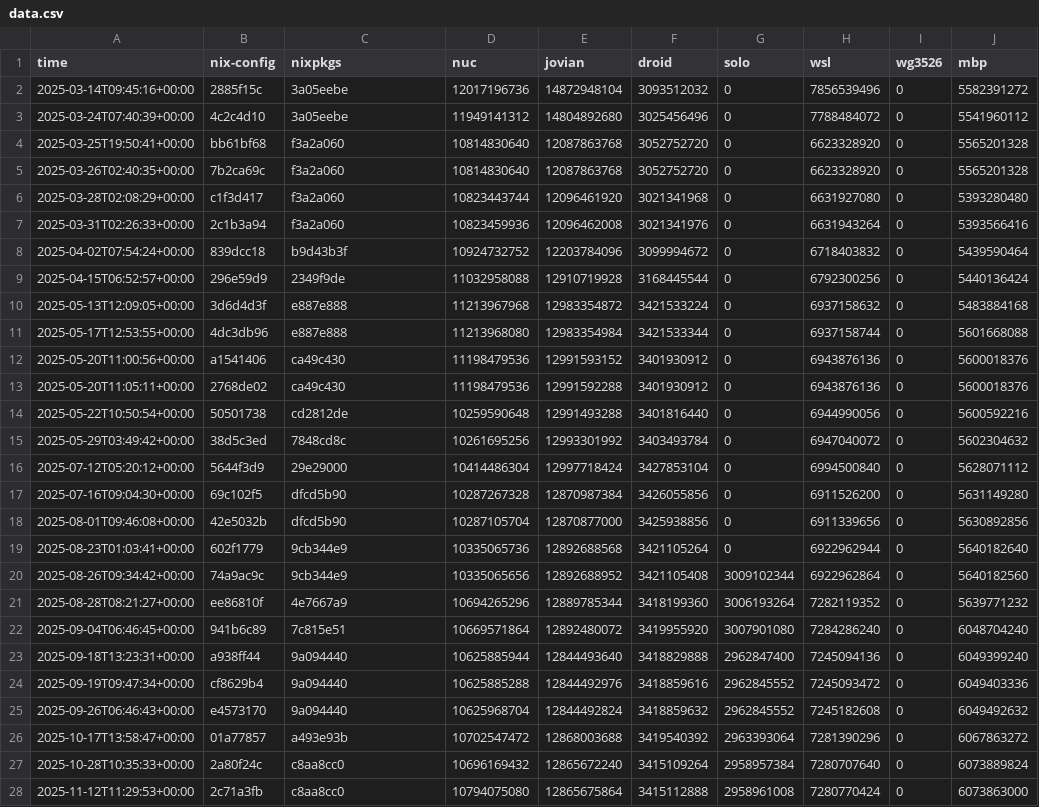
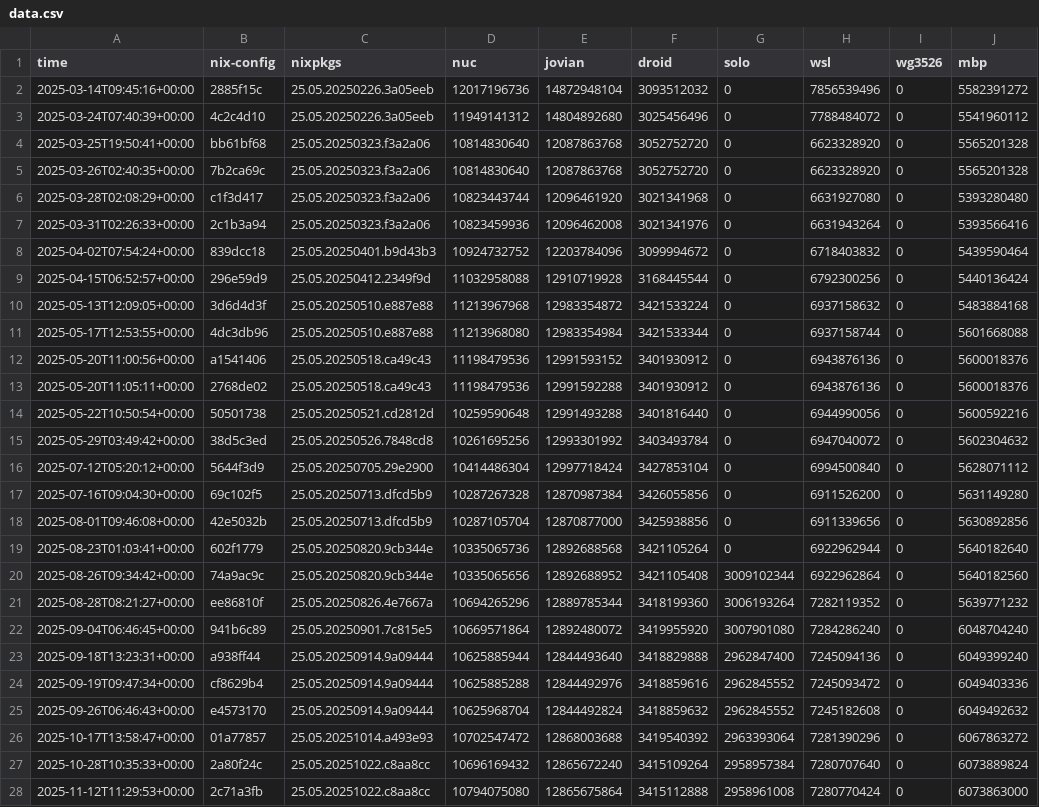
Before and after one commit to azuwis/nix-config, a CSV file: data.csv, drawn as a sheet; only a part is shown; the diff covers the shown part only; the diff names each change by its address in the sheet, - before the commit and + after, or states it on an @@ line.

Commit message:
data: Migrate nixpkgs column to system.nixos.version format

```diff
--- a/data.csv
+++ b/data.csv
-C2:C3 (nixpkgs): 3a05eebe
+C2:C3 (nixpkgs): 25.05.20250226.3a05eeb
-C4:C7 (nixpkgs): f3a2a060
+C4:C7 (nixpkgs): 25.05.20250323.f3a2a06
-C8 (nixpkgs): b9d43b3f
+C8 (nixpkgs): 25.05.20250401.b9d43b3
-C9 (nixpkgs): 2349f9de
+C9 (nixpkgs): 25.05.20250412.2349f9d
-C10:C11 (nixpkgs): e887e888
+C10:C11 (nixpkgs): 25.05.20250510.e887e88
-C12:C13 (nixpkgs): ca49c430
+C12:C13 (nixpkgs): 25.05.20250518.ca49c43
-C14 (nixpkgs): cd2812de
+C14 (nixpkgs): 25.05.20250521.cd2812d
-C15 (nixpkgs): 7848cd8c
+C15 (nixpkgs): 25.05.20250526.7848cd8
-C16 (nixpkgs): 29e29000
+C16 (nixpkgs): 25.05.20250705.29e2900
-C17:C18 (nixpkgs): dfcd5b90
+C17:C18 (nixpkgs): 25.05.20250713.dfcd5b9
-C19:C20 (nixpkgs): 9cb344e9
+C19:C20 (nixpkgs): 25.05.20250820.9cb344e
-C21 (nixpkgs): 4e7667a9
+C21 (nixpkgs): 25.05.20250826.4e7667a
-C22 (nixpkgs): 7c815e51
+C22 (nixpkgs): 25.05.20250901.7c815e5
-C23:C25 (nixpkgs): 9a094440
+C23:C25 (nixpkgs): 25.05.20250914.9a09444
-C26 (nixpkgs): a493e93b
+C26 (nixpkgs): 25.05.20251014.a493e93
-C27:C28 (nixpkgs): c8aa8cc0
+C27:C28 (nixpkgs): 25.05.20251022.c8aa8cc
```
Also changed, not shown: 61 edited cells elsewhere in this file.
